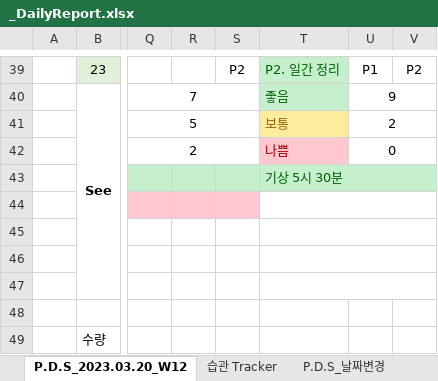
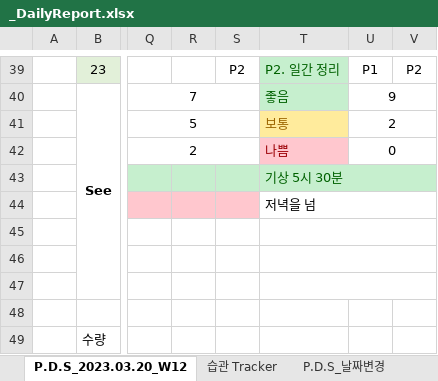
Before and after one commit to jcseo1028/jcseo1028.github.io, an Excel workbook: _DailyReport/_DailyReport.xlsx, sheet P.D.S_2023.03.20_W12, drawn as a sheet; only a part is shown, gaps mark what is left out; values as stored, in another font and other column widths than the file's, no borders; charts and pictures and conditional formats not drawn; the diff names each change by its address in the sheet, - before the commit and + after, or states it on an @@ line.

Commit message:
다시

```diff
--- a/_DailyReport/_DailyReport.xlsx (sheet P.D.S_2023.03.20_W12)
+++ b/_DailyReport/_DailyReport.xlsx (sheet P.D.S_2023.03.20_W12)
-T44: (empty)
+T44: 저녁을 넘
```
